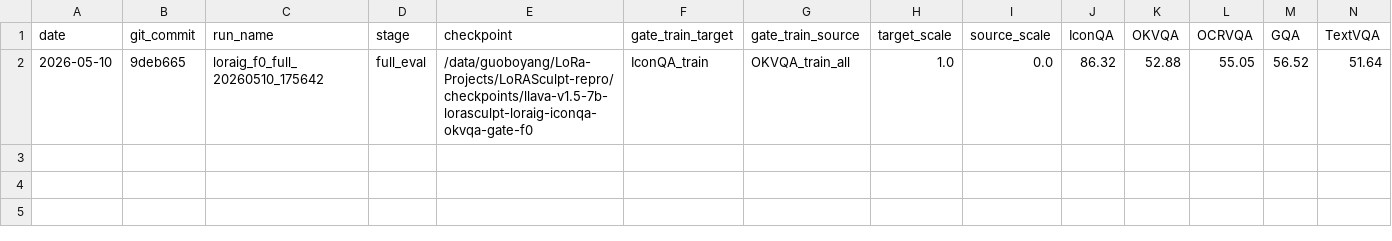
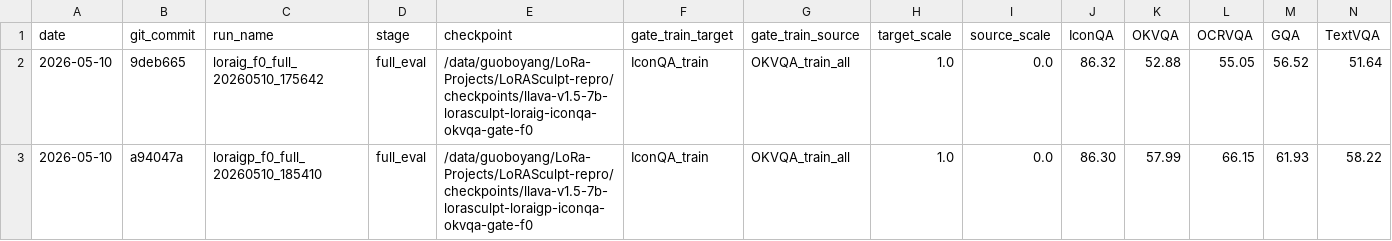
Before and after one commit to BoyangGuo1789/LoRASculpt-repro, a CSV file: experiments/lora_input_gate/results.csv, drawn as a sheet; only a part is shown; rows hold the shown columns only; the diff names each change by its address in the sheet, - before the commit and + after, or states it on an @@ line.

Commit message:
exp(lora-igp): record plus-one full eval

```diff
--- a/experiments/lora_input_gate/results.csv
+++ b/experiments/lora_input_gate/results.csv
+row 3: 2026-05-10 | a94047a | loraigp_f0_full_20260510_185410 | full_eval | /data/guoboyang/LoRa-Projects/LoRASculpt-repro/checkpoints/llava-v1.5-7b-lorasculpt-loraigp-iconqa-okvqa-gate-f0 | IconQA_train | OKVQA_train_all | 1.0 | 0.0 | 86.30 | 57.99 | 66.15 | 61.93 | 58.22
```
Also changed, not shown: 1 other file.
